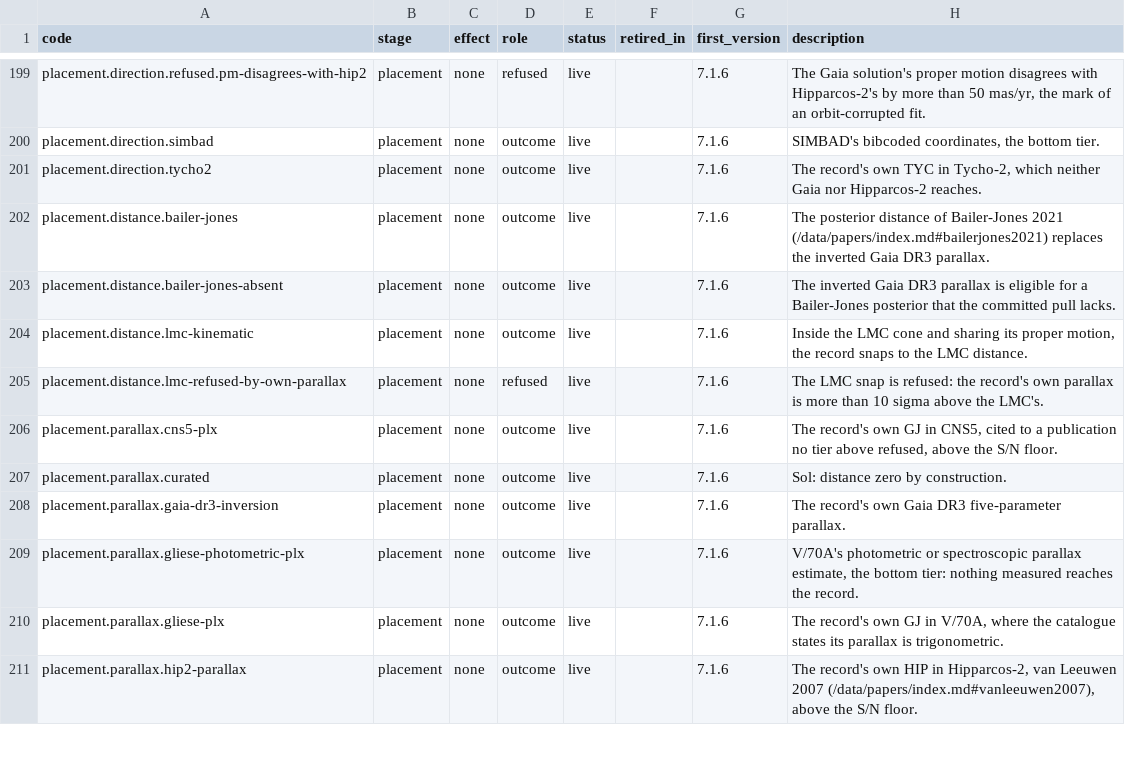
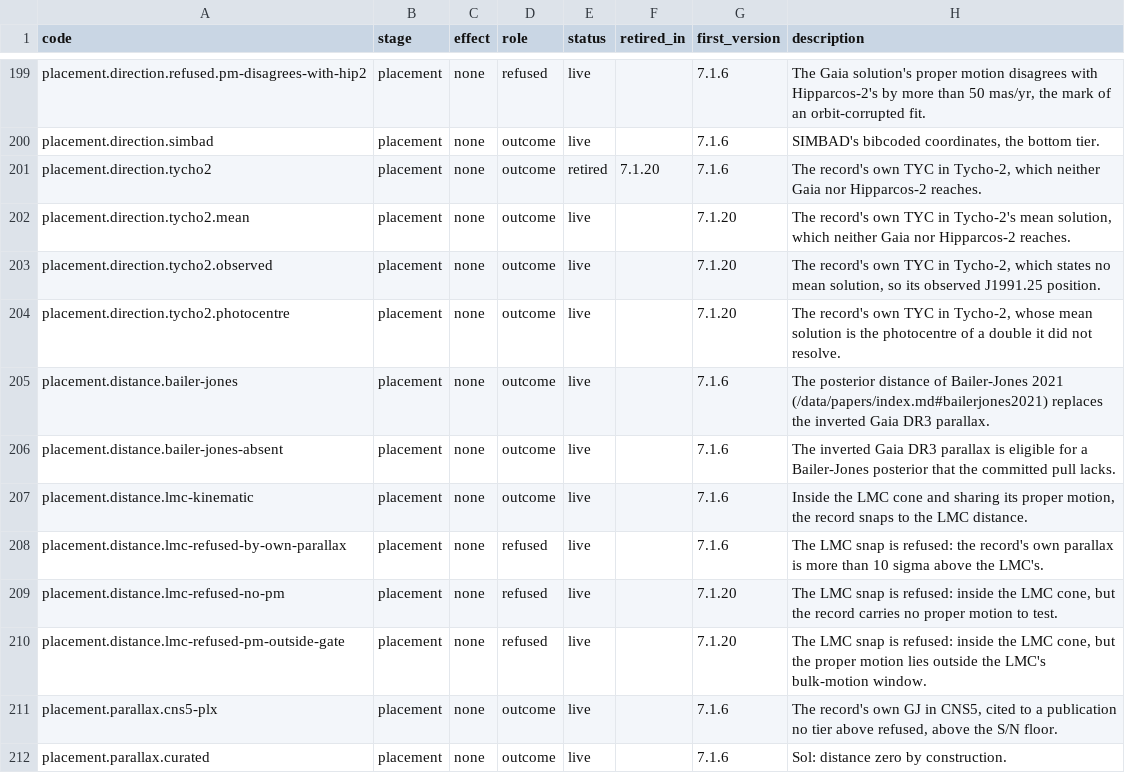
Before and after one commit to alexmensch/stellata, a TSV file: data/lineage/reason-codes.tsv, drawn as a sheet; only a part is shown, gaps mark what is left out; the shorter side is filled out with more unchanged rows; the diff covers the shown part only.

Commit message:
Placement composes its count block, keyed on its reason codes (stellata-hhaw.45.23.2) (#785)

```diff
--- a/data/lineage/reason-codes.tsv
+++ b/data/lineage/reason-codes.tsv
@@ -200,3 +200,6 @@ placement.direction.refused.pm-disagrees-with-hip2	placement	none	refused	live
 placement.direction.simbad	placement	none	outcome	live		7.1.6	SIMBAD's bibcoded coordinates, the bottom tier.
-placement.direction.tycho2	placement	none	outcome	live		7.1.6	The record's own TYC in Tycho-2, which neither Gaia nor Hipparcos-2 reaches.
+placement.direction.tycho2	placement	none	outcome	retired	7.1.20	7.1.6	The record's own TYC in Tycho-2, which neither Gaia nor Hipparcos-2 reaches.
+placement.direction.tycho2.mean	placement	none	outcome	live		7.1.20	The record's own TYC in Tycho-2's mean solution, which neither Gaia nor Hipparcos-2 reaches.
+placement.direction.tycho2.observed	placement	none	outcome	live		7.1.20	The record's own TYC in Tycho-2, which states no mean solution, so its observed J1991.25 position.
+placement.direction.tycho2.photocentre	placement	none	outcome	live		7.1.20	The record's own TYC in Tycho-2, whose mean solution is the photocentre of a double it did not resolve.
 placement.distance.bailer-jones	placement	none	outcome	live		7.1.6	The posterior distance of Bailer-Jones 2021 (/data/papers/index.md#bailerjones2021) replaces the inverted Gaia DR3 parallax.
@@ -205,2 +208,4 @@ placement.distance.lmc-kinematic	placement	none	outcome	live		7.1.6	Inside the L
 placement.distance.lmc-refused-by-own-parallax	placement	none	refused	live		7.1.6	The LMC snap is refused: the record's own parallax is more than 10 sigma above the LMC's.
+placement.distance.lmc-refused-no-pm	placement	none	refused	live		7.1.20	The LMC snap is refused: inside the LMC cone, but the record carries no proper motion to test.
+placement.distance.lmc-refused-pm-outside-gate	placement	none	refused	live		7.1.20	The LMC snap is refused: inside the LMC cone, but the proper motion lies outside the LMC's bulk-motion window.
 placement.parallax.cns5-plx	placement	none	outcome	live		7.1.6	The record's own GJ in CNS5, cited to a publication no tier above refused, above the S/N floor.
```
Also changed, not shown: 10 added rows and 6 edited cells elsewhere in this file, 47 other files.
